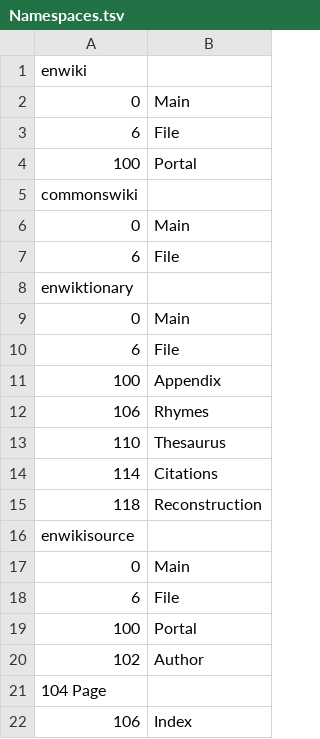
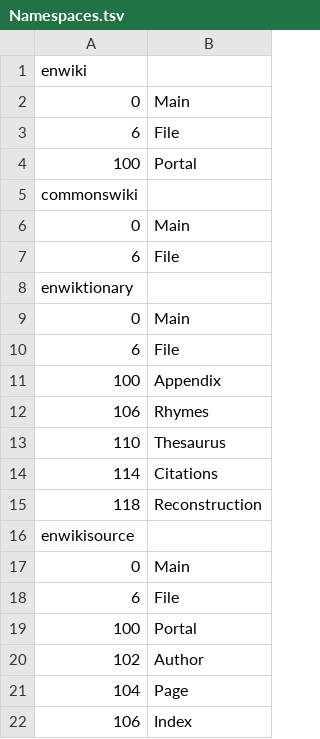
Before and after one commit to bamyers99/MWDumpTemplateParser, a TSV file: src/Namespaces.tsv, drawn as a sheet; removed rows and columns are numbered as before the commit, all else as after; the diff names each change by its address in the sheet, - before the commit and + after, or states it on an @@ line.

```diff
--- a/src/Namespaces.tsv
+++ b/src/Namespaces.tsv
-row 21: 104 Page
+row 21: 104 | Page
```
Also changed, not shown: 1 other file.
